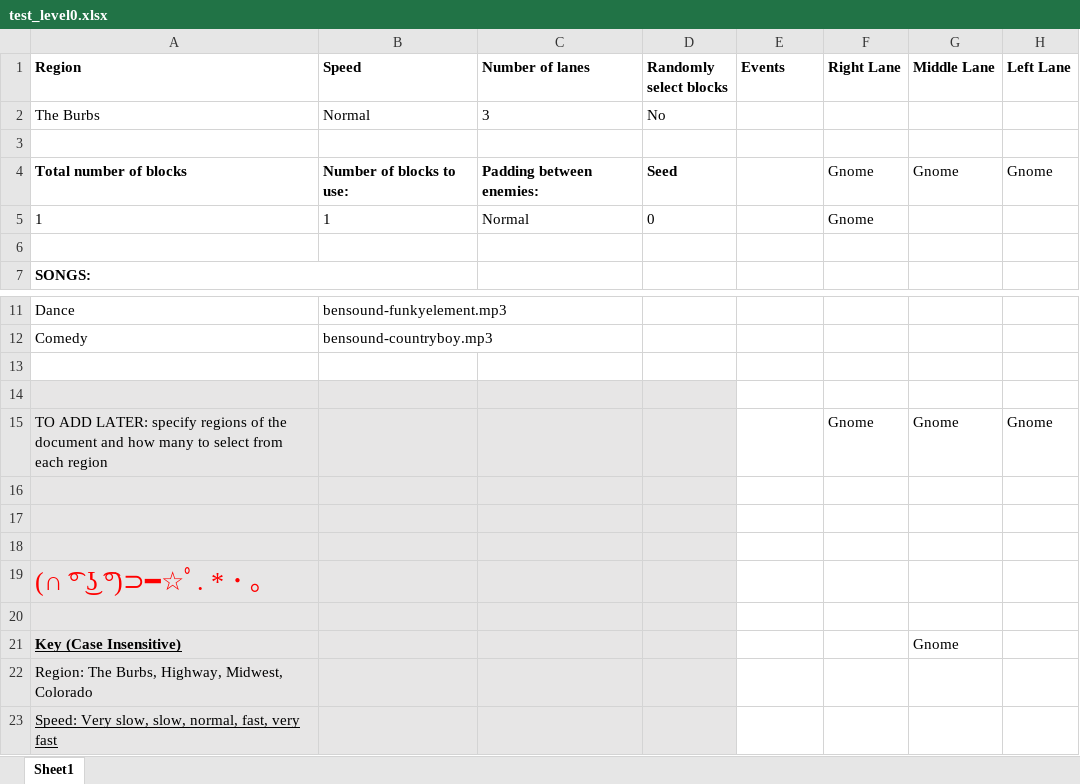
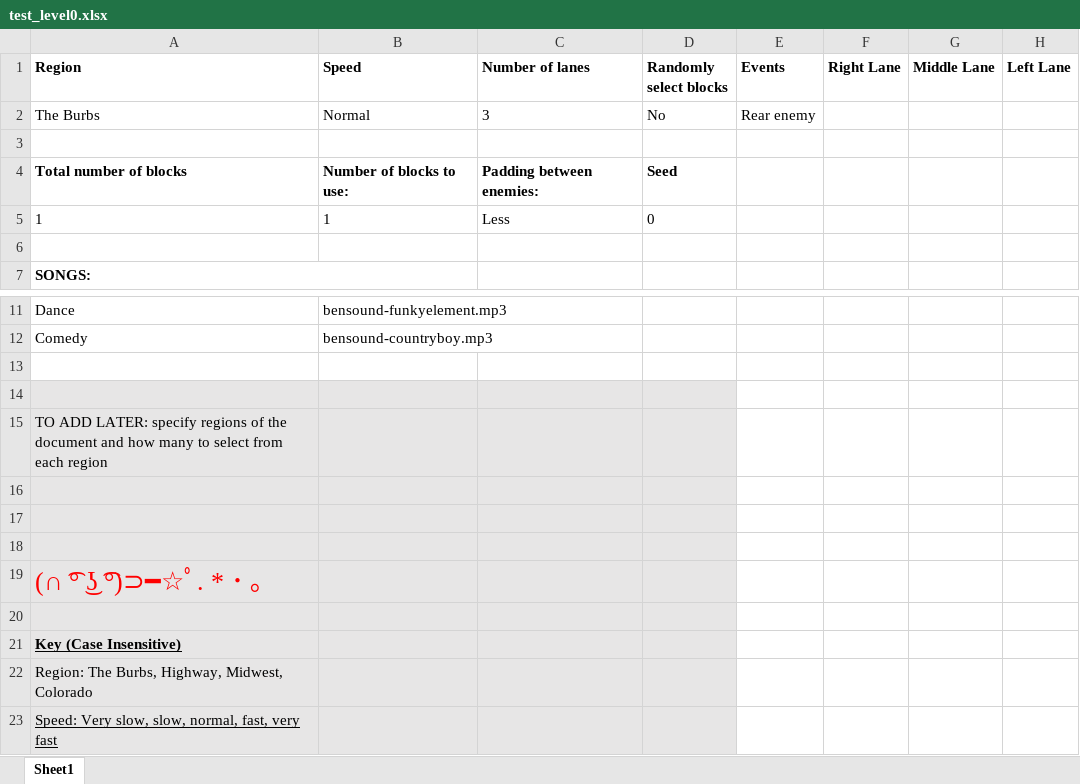
Before and after one commit to mangosnoopers/hafgnome, an Excel workbook: core/assets/levels/test_level0.xlsx, sheet Sheet1, drawn as a sheet; only a part is shown, gaps mark what is left out; values as stored, in another font and other column widths than the file's, no borders; the diff names each change by its address in the sheet, - before the commit and + after, or states it on an @@ line.

```diff
--- a/core/assets/levels/test_level0.xlsx (sheet Sheet1)
+++ b/core/assets/levels/test_level0.xlsx (sheet Sheet1)
-E2 (Events): (empty)
+E2 (Events): Rear enemy
-F4:F5 (Right Lane): Gnome
+F4:F5 (Right Lane): (empty)
-G4 (Middle Lane): Gnome
+G4 (Middle Lane): (empty)
-H4 (Left Lane): Gnome
+H4 (Left Lane): (empty)
-C5 (Number of lanes): Normal
+C5 (Number of lanes): Less
-F15 (Right Lane): Gnome
+F15 (Right Lane): (empty)
-G15 (Middle Lane): Gnome
+G15 (Middle Lane): (empty)
-H15 (Left Lane): Gnome
+H15 (Left Lane): (empty)
-G21 (Middle Lane): Gnome
+G21 (Middle Lane): (empty)
```
Also changed, not shown: 2 other files.
